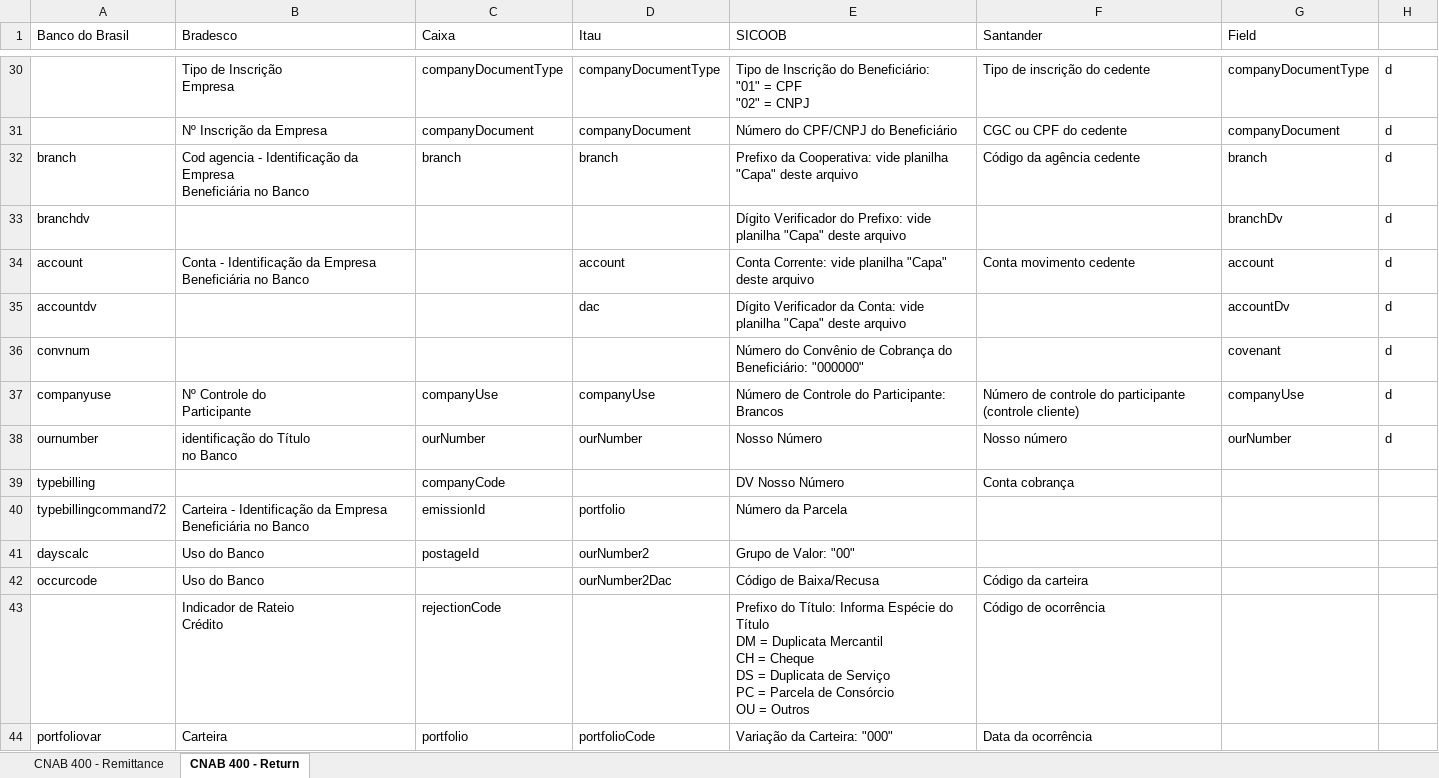
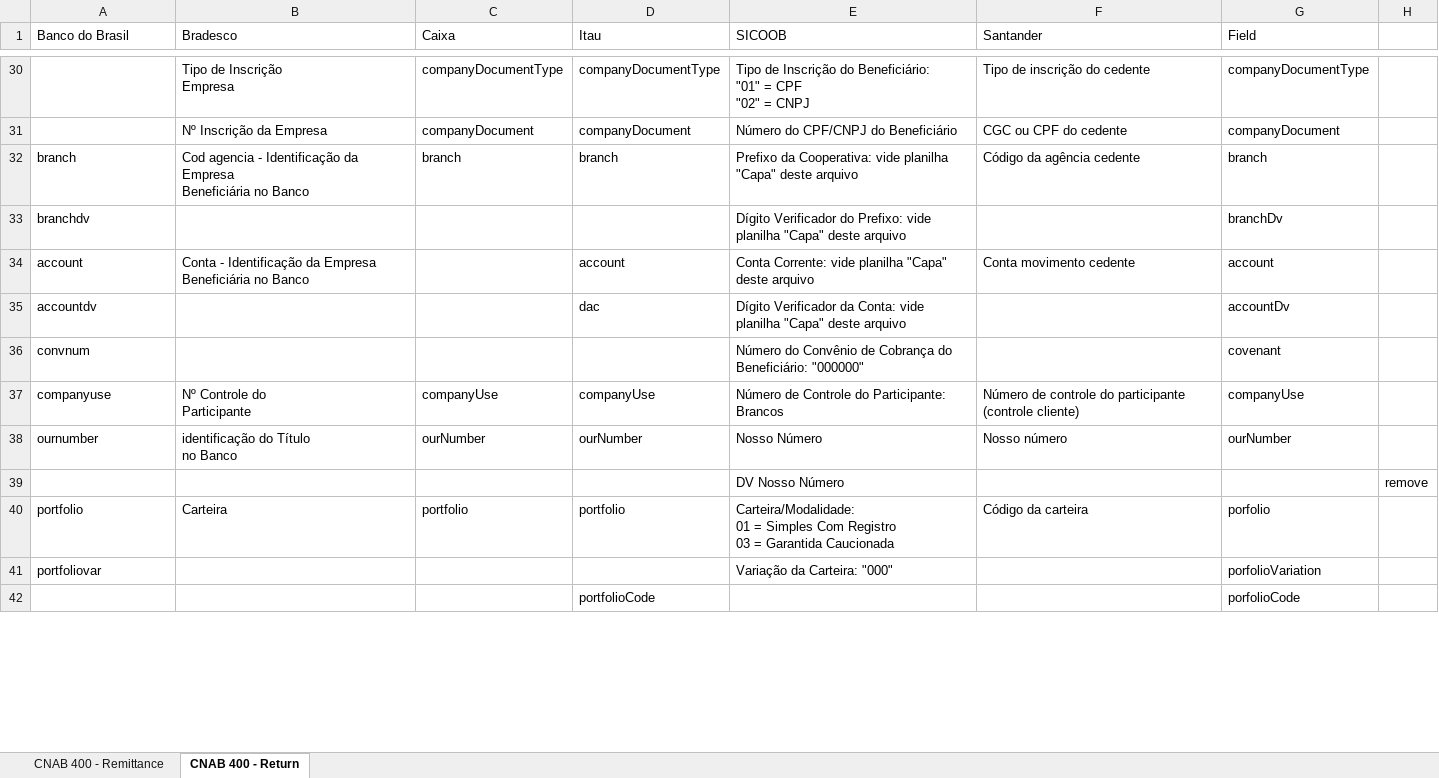
Before and after one commit to naylonkessler/smart-cnab, an Excel workbook: docs/Normalization.xlsx, sheet CNAB 400 - Return, drawn as a sheet; only a part is shown, gaps mark what is left out; values as stored, in another font and other column widths than the file's, no cell formats; conditional formats not drawn; removed rows and columns are numbered as before the commit, all else as after; ↵ is a line break in a cell; the diff covers the shown part only; the diff names each change by its address in the sheet, - before the commit and + after, or states it on an @@ line.

```diff
--- a/docs/Normalization.xlsx (sheet CNAB 400 - Return)
+++ b/docs/Normalization.xlsx (sheet CNAB 400 - Return)
-H30:H38: d
+H30:H38: (empty)
-row 39: typebilling |  | companyCode |  | DV Nosso Número | Conta cobrança
-row 40: typebillingcommand72 | Carteira - Identificação da Empresa ↵ Beneficiária no Banco | emissionId | portfolio | Número da Parcela
-row 41: dayscalc | Uso do Banco | postageId | ourNumber2 | Grupo de Valor: "00"
-row 42: occurcode | Uso do Banco |  | ourNumber2Dac | Código de Baixa/Recusa | Código da carteira
-row 43:  | Indicador de Rateio ↵ Crédito | rejectionCode |  | Prefixo do Título: Informa Espécie do Título ↵ DM = Duplicata Mercantil ↵ CH = Cheque ↵ DS = Duplicata de Serviço ↵ PC = Parcela de Consórcio ↵ OU = Outros | Código de ocorrência
-row 44: portfoliovar | Carteira | portfolio | portfolioCode | Variação da Carteira: "000" | Data da ocorrência
+row 39:  |  |  |  | DV Nosso Número |  |  | remove
+row 40: portfolio | Carteira | portfolio | portfolio | Carteira/Modalidade: ↵ 01 = Simples Com Registro ↵ 03 = Garantida Caucionada | Código da carteira | porfolio
+row 41: portfoliovar |  |  |  | Variação da Carteira: "000" |  | porfolioVariation
+row 42:  |  |  | portfolioCode |  |  | porfolioCode
```
Also changed, not shown: 39 added rows, 16 removed rows and 175 edited cells elsewhere in this sheet, cell formats, docs/Banco do Brasil CNAB 400 Retorno.xlsx, docs/Bradesco CNAB 400 .xlsx, 3 other files.
